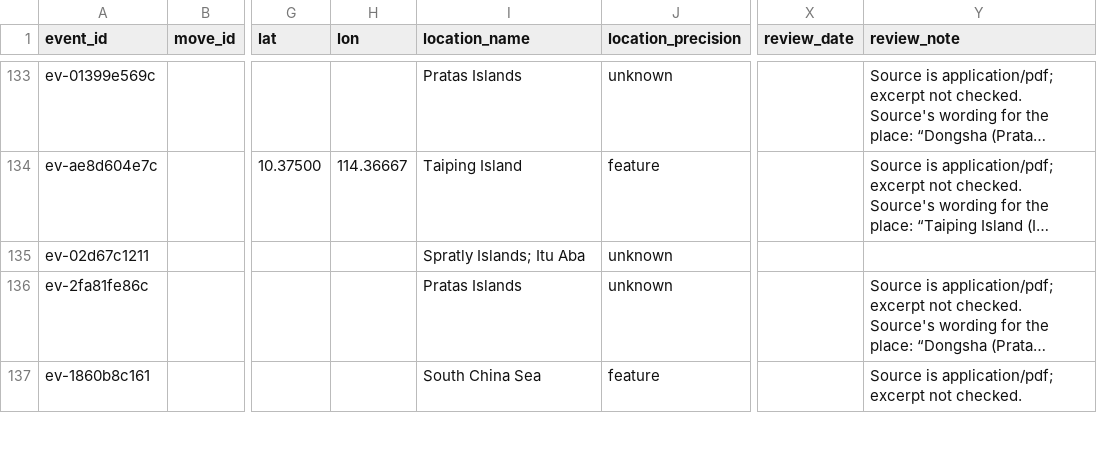
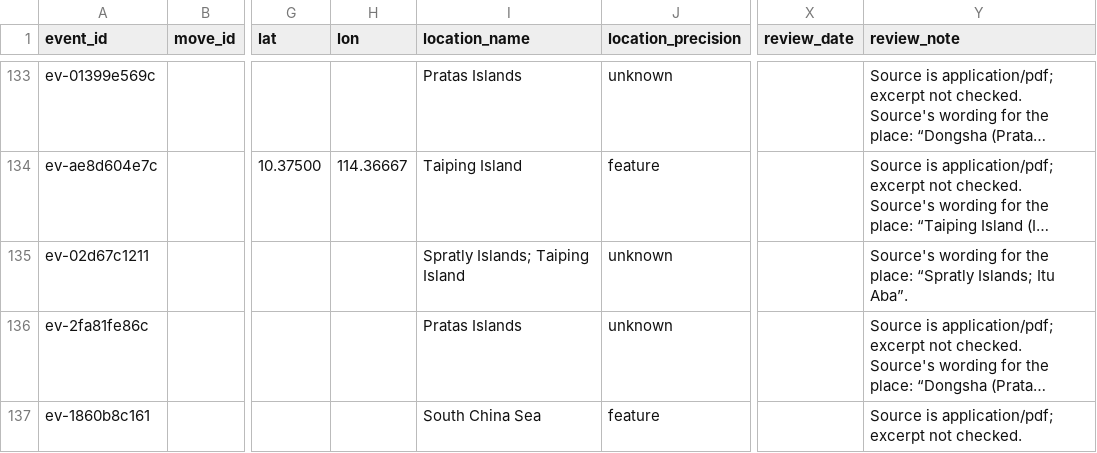
Before and after one commit to South-China-Sea-Developments/SCS-Developments-Tracker, a CSV file: data/events.csv, drawn as a sheet; only a part is shown, gaps mark what is left out; long unchanged cells end in …; the diff names each change by its address in the sheet, - before the commit and + after, or states it on an @@ line.

```diff
--- a/data/events.csv
+++ b/data/events.csv
-I135 (location_name): Spratly Islands; Itu Aba
+I135 (location_name): Spratly Islands; Taiping Island
-Y135 (review_note): (empty)
+Y135 (review_note): Source's wording for the place: “Spratly Islands; Itu Aba”.
```
